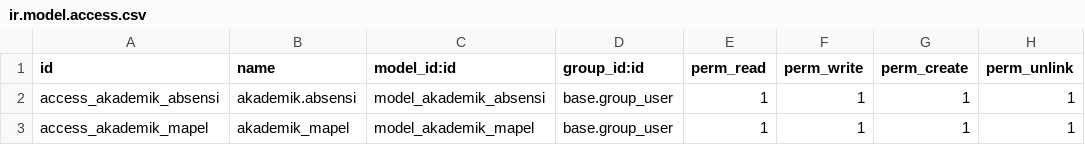
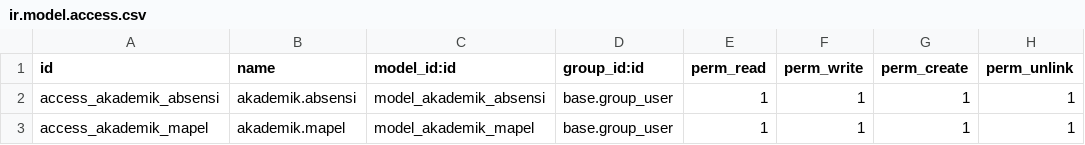
Before and after one commit to gue-ali/sekolah, a CSV file: akademik/security/ir.model.access.csv, drawn as a sheet.

```diff
--- a/akademik/security/ir.model.access.csv
+++ b/akademik/security/ir.model.access.csv
@@ -2,2 +2,2 @@ id,name,model_id:id,group_id:id,perm_read,perm_write,perm_create,perm_unlink
 access_akademik_absensi,akademik.absensi,model_akademik_absensi,base.group_user,1,1,1,1
-access_akademik_mapel,akademik_mapel,model_akademik_mapel,base.group_user,1,1,1,1
+access_akademik_mapel,akademik.mapel,model_akademik_mapel,base.group_user,1,1,1,1
```
Also changed, not shown: 2 other files.
